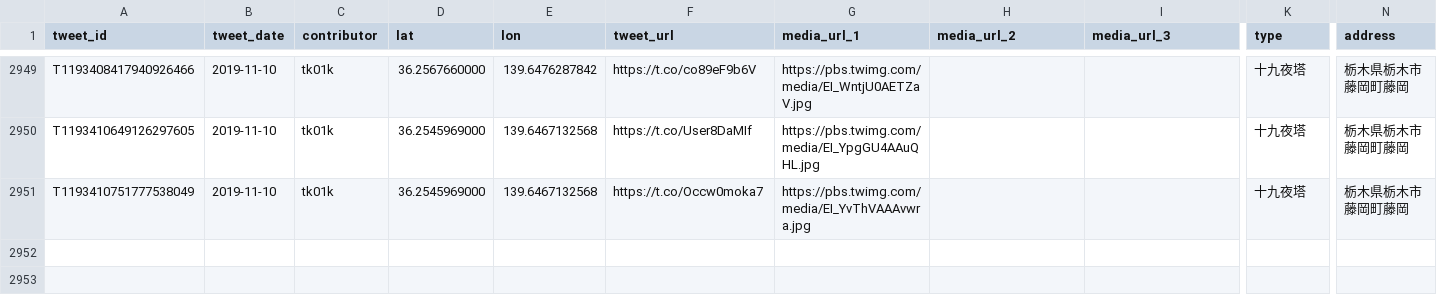
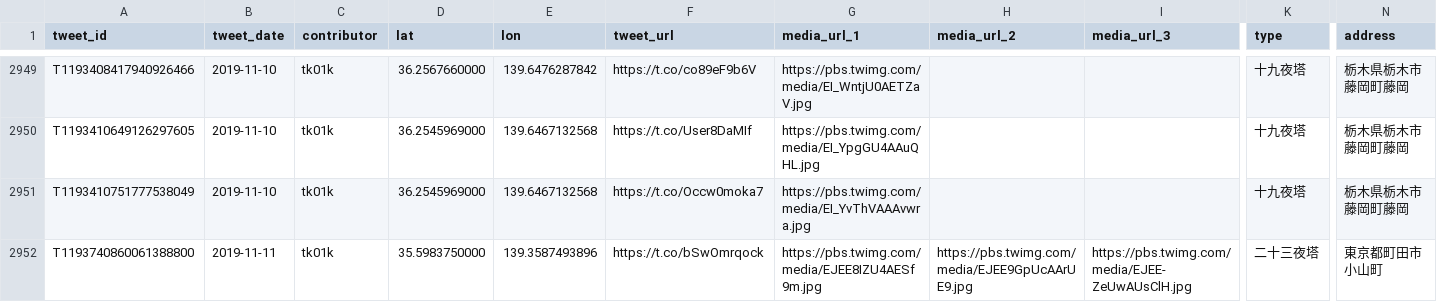
Before and after one commit to midoriit/tsukimachito, a CSV file: tsukimachito.csv, drawn as a sheet; only a part is shown, gaps mark what is left out; rows hold the shown columns only; the diff names each change by its address in the sheet, - before the commit and + after, or states it on an @@ line.

```diff
--- a/tsukimachito.csv
+++ b/tsukimachito.csv
+row 2952: T1193740860061388800 | 2019-11-11 | tk01k | 35.5983750000 | 139.3587493896 | https://t.co/bSwOmrqock | https://pbs.twimg.com/media/EJEE8IZU4AESf9m.jpg | https://pbs.twimg.com/media/EJEE9GpUcAArUE9.jpg | https://pbs.twimg.com/media/EJEE-ZeUwAUsClH.jpg | 二十三夜塔 | 東京都町田市小山町
```
Also changed, not shown: 2 other files.
